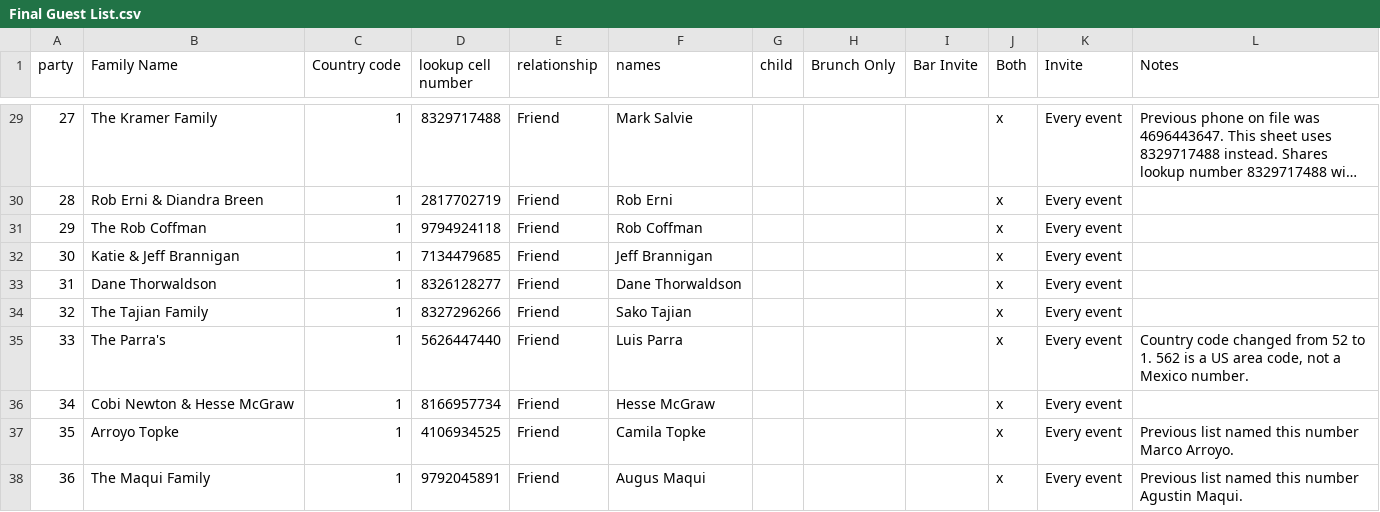
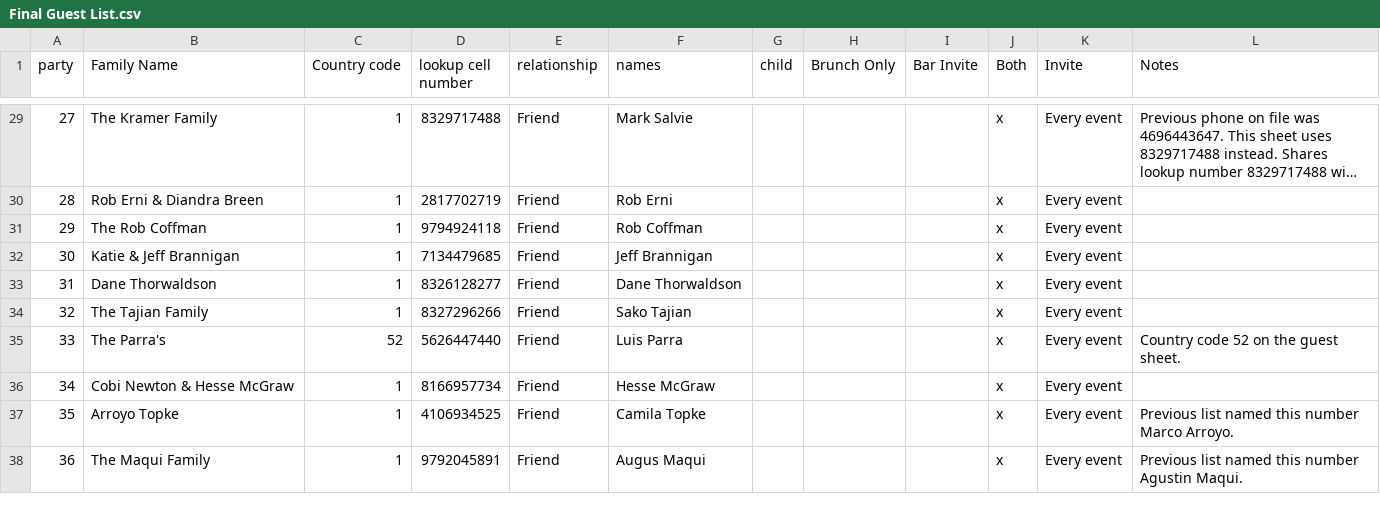
Before and after one commit to Development1941/jessicaandjoshua, a CSV file: Final Guest List.csv, drawn as a sheet; only a part is shown, gaps mark what is left out; long unchanged cells end in ….

```diff
--- a/Final Guest List.csv
+++ b/Final Guest List.csv
@@ -34,3 +34,3 @@
 32,The Tajian Family,1,8327296266,Friend,Sako Tajian,,,,x,Every event,
-33,The Parra's,1,5626447440,Friend,Luis Parra,,,,x,Every event,"Country code changed from 52 to 1. 562 is a US area code, not a Mexico number."
+33,The Parra's,52,5626447440,Friend,Luis Parra,,,,x,Every event,Country code 52 on the guest sheet.
 34,Cobi Newton & Hesse McGraw,1,8166957734,Friend,Hesse McGraw,,,,x,Every event,
```
Also changed, not shown: 4 other files.
